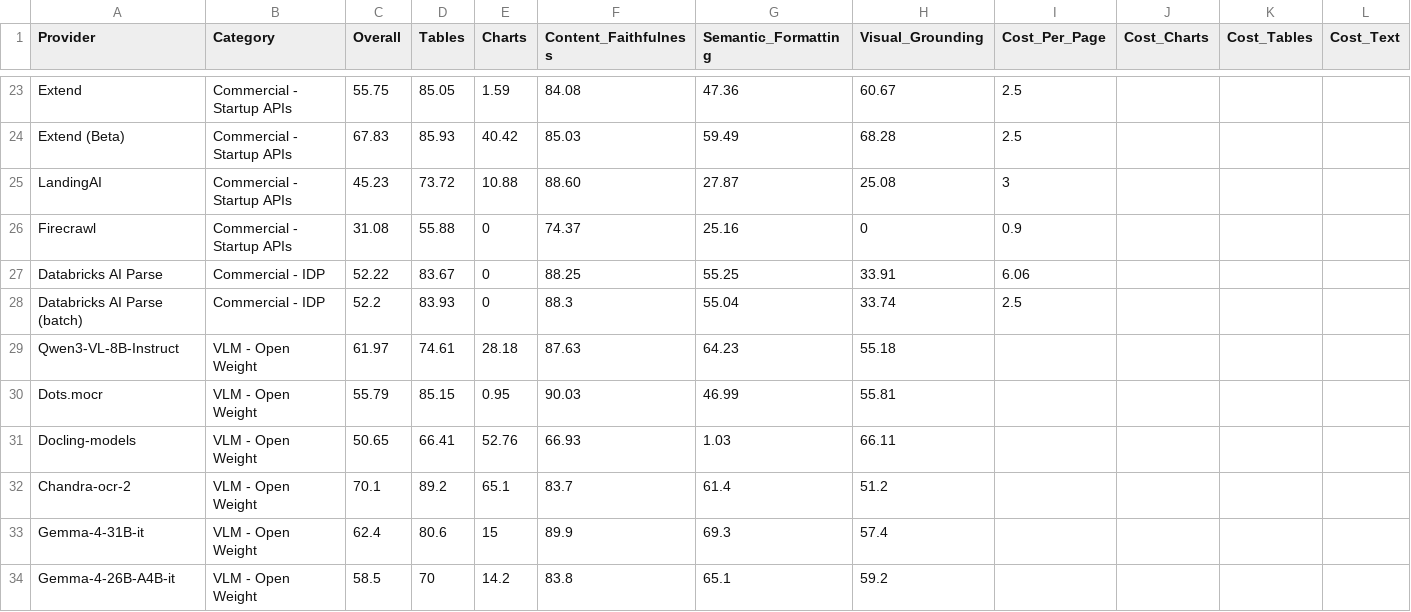
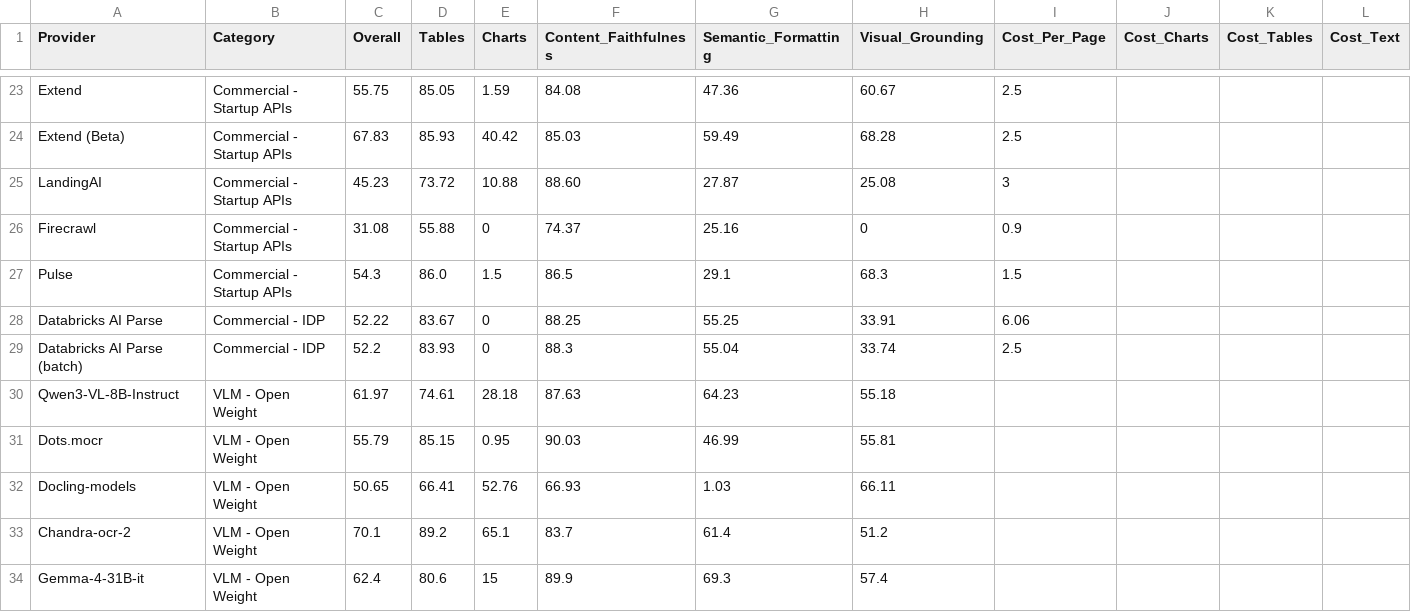
Before and after one commit to Firas013/ArabicFinBench, a CSV file: leaderboard.csv, drawn as a sheet; only a part is shown, gaps mark what is left out; the shorter side is filled out with more unchanged rows; rows hold the shown columns only; the diff names each change by its address in the sheet, - before the commit and + after, or states it on an @@ line.

Commit message:
Add Pulse parse pipeline and leaderboard entry (#18)
Registers a new pulse PARSE pipeline backed by the Pulse SDK
(/extract endpoint) with HTML table output enabled by default for
better table evaluation. Adds a PulseLayoutAdapter so the same
parse output can be cross-evaluated against layout detection
datasets via the Pulse bounding_boxes response.

Also adds the Pulse benchmark numbers to leaderboard.csv and
documents the pipeline in docs/pipelines.md.

```diff
--- a/leaderboard.csv
+++ b/leaderboard.csv
+row 27: Pulse | Commercial - Startup APIs | 54.3 | 86.0 | 1.5 | 86.5 | 29.1 | 68.3 | 1.5
```
Also changed, not shown: 6 other files.
